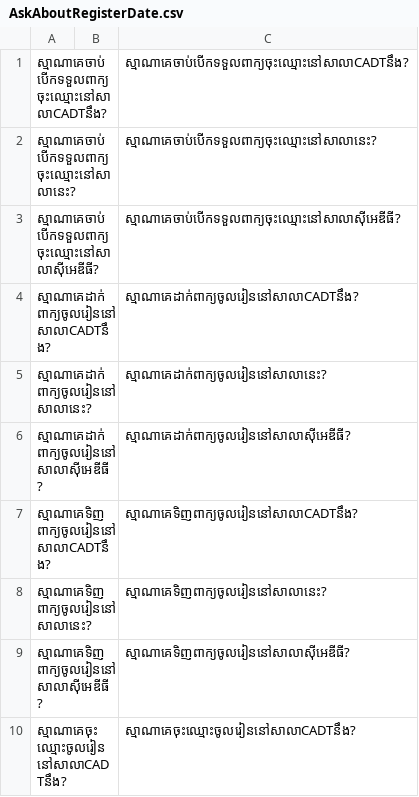
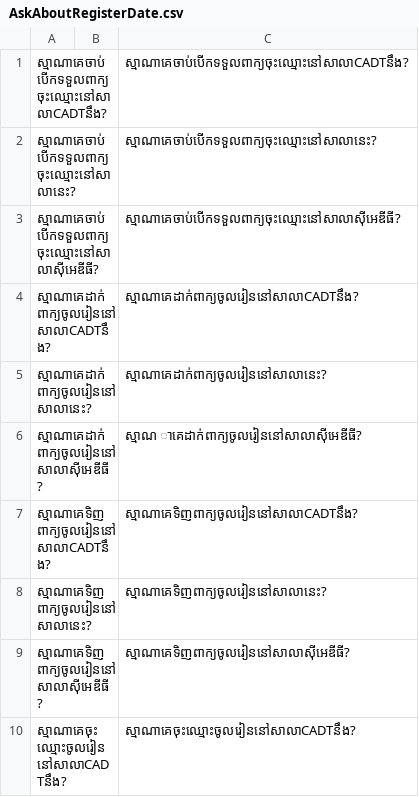
Before and after one commit to IcyTempest/G1---Intent_classification-Group, a CSV file: datasets/AskAboutRegisterDate.csv, drawn as a sheet; only a part is shown.

```diff
--- a/datasets/AskAboutRegisterDate.csv
+++ b/datasets/AskAboutRegisterDate.csv
@@ -5,3 +5,3 @@
 ស្មាណាគេដាក់ពាក្យចូលរៀននៅសាលានេះ?,,ស្មាណាគេដាក់ពាក្យចូលរៀននៅសាលានេះ?
-ស្មាណាគេដាក់ពាក្យចូលរៀននៅសាលាស៊ីអេឌីធី?,,ស្មាណាគេដាក់ពាក្យចូលរៀននៅសាលាស៊ីអេឌីធី?
+ស្មាណាគេដាក់ពាក្យចូលរៀននៅសាលាស៊ីអេឌីធី?,,ស្មាណ  ាគេដាក់ពាក្យចូលរៀននៅសាលាស៊ីអេឌីធី?
 ស្មាណាគេទិញពាក្យចូលរៀននៅសាលាCADTនឹង?,,ស្មាណាគេទិញពាក្យចូលរៀននៅសាលាCADTនឹង?
```
Also changed, not shown: 2 other files.
